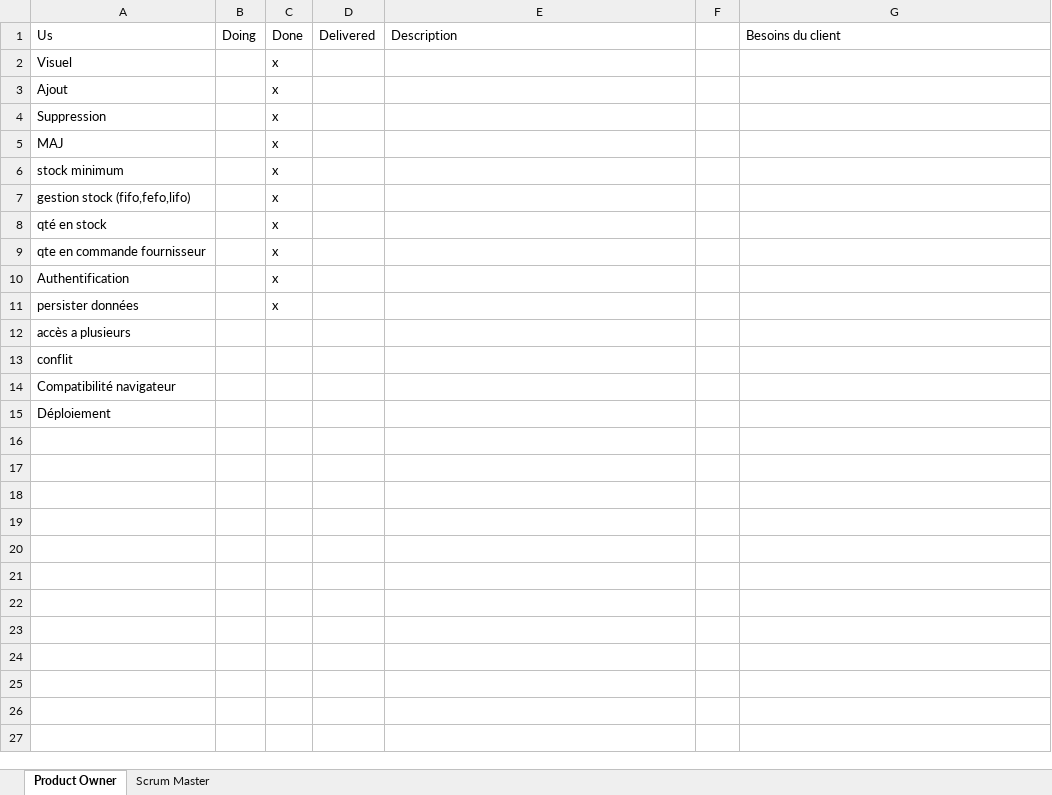
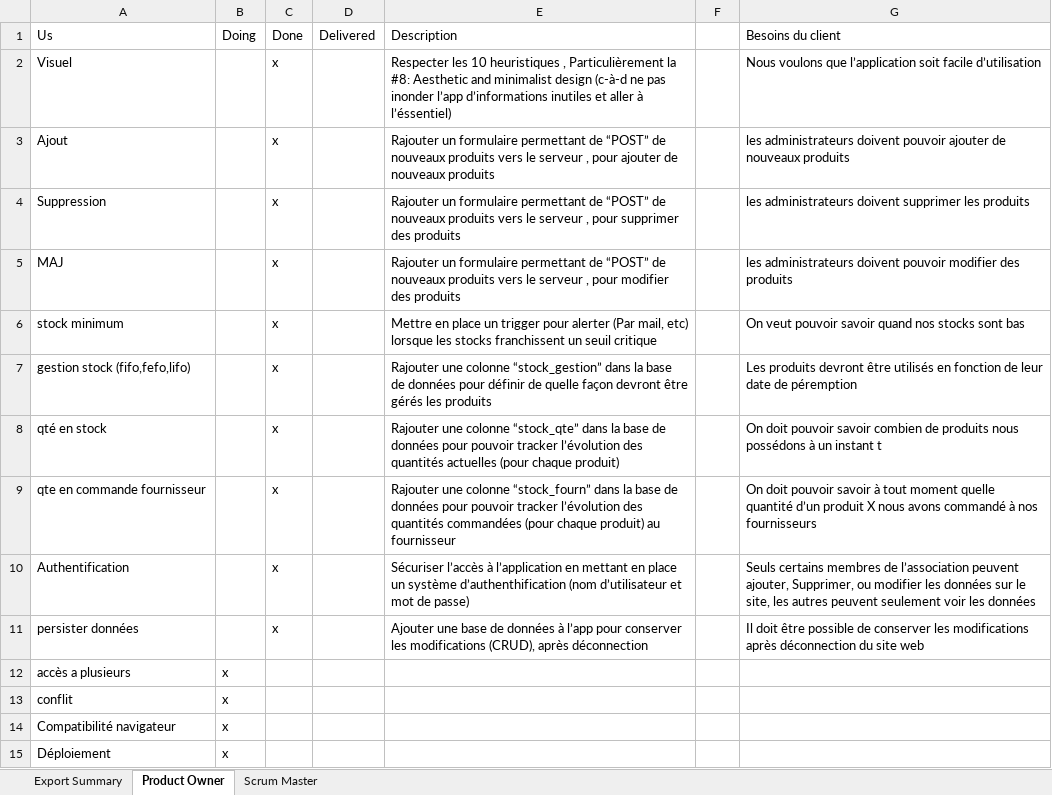
Before and after one commit to Mud0Sh1t/smart-stock, an Excel workbook: eval s2.xlsx, sheet Product Owner, drawn as a sheet; values as stored, in another font and other column widths than the file's, no borders; the diff names each change by its address in the sheet, - before the commit and + after, or states it on an @@ line.

```diff
--- a/eval s2.xlsx (sheet Product Owner)
+++ b/eval s2.xlsx (sheet Product Owner)
+sheet tab: Export Summary
-E2 (Description): (empty)
+E2 (Description): Respecter les 10 heuristiques , Particulièrement la #8: Aesthetic and minimalist design (c-à-d ne pas inonder l’app d’informations inutiles et aller à l’éssentiel)
-G2 (Besoins du client): (empty)
+G2 (Besoins du client): Nous voulons que l’application soit facile d’utilisation
-E3 (Description): (empty)
+E3 (Description): Rajouter un formulaire permettant de “POST” de nouveaux produits vers le serveur , pour ajouter de nouveaux produits
-G3 (Besoins du client): (empty)
+G3 (Besoins du client): les administrateurs doivent pouvoir ajouter de nouveaux produits
-E4 (Description): (empty)
+E4 (Description): Rajouter un formulaire permettant de “POST” de nouveaux produits vers le serveur , pour supprimer des produits
-G4 (Besoins du client): (empty)
+G4 (Besoins du client): les administrateurs doivent supprimer les produits
-E5 (Description): (empty)
+E5 (Description): Rajouter un formulaire permettant de “POST” de nouveaux produits vers le serveur , pour modifier des produits
-G5 (Besoins du client): (empty)
+G5 (Besoins du client): les administrateurs doivent pouvoir modifier des produits
-E6 (Description): (empty)
+E6 (Description): Mettre en place un trigger pour alerter (Par mail, etc) lorsque les stocks franchissent un seuil critique
-G6 (Besoins du client): (empty)
+G6 (Besoins du client): On veut pouvoir savoir quand nos stocks sont bas
-E7 (Description): (empty)
+E7 (Description): Rajouter une colonne “stock_gestion” dans la base de données pour définir de quelle façon devront être gérés les produits
-G7 (Besoins du client): (empty)
+G7 (Besoins du client): Les produits devront être utilisés en fonction de leur date de péremption
-E8 (Description): (empty)
+E8 (Description): Rajouter une colonne “stock_qte” dans la base de données pour pouvoir tracker l’évolution des quantités actuelles (pour chaque produit)
-G8 (Besoins du client): (empty)
+G8 (Besoins du client): On doit pouvoir savoir combien de produits nous possédons à un instant t
-E9 (Description): (empty)
+E9 (Description): Rajouter une colonne “stock_fourn” dans la base de données pour pouvoir tracker l’évolution des quantités commandées (pour chaque produit) au fournisseur
-G9 (Besoins du client): (empty)
+G9 (Besoins du client): On doit pouvoir savoir à tout moment quelle quantité d’un produit X nous avons commandé à nos fournisseurs
-E10 (Description): (empty)
+E10 (Description): Sécuriser l’accès à l’application en mettant en place un système d’authenthification (nom d’utilisateur et mot de passe)
-G10 (Besoins du client): (empty)
+G10 (Besoins du client): Seuls certains membres de l’association peuvent ajouter, Supprimer, ou modifier les données sur le site, les autres peuvent seulement voir les données
-E11 (Description): (empty)
+E11 (Description): Ajouter une base de données à l’app pour conserver les modifications (CRUD), après déconnection
-G11 (Besoins du client): (empty)
+G11 (Besoins du client): Il doit être possible de conserver les modifications après déconnection du site web
-B12:B15 (Doing): (empty)
+B12:B15 (Doing): x
```
Also changed, not shown: charts or pictures, 1 other file.
